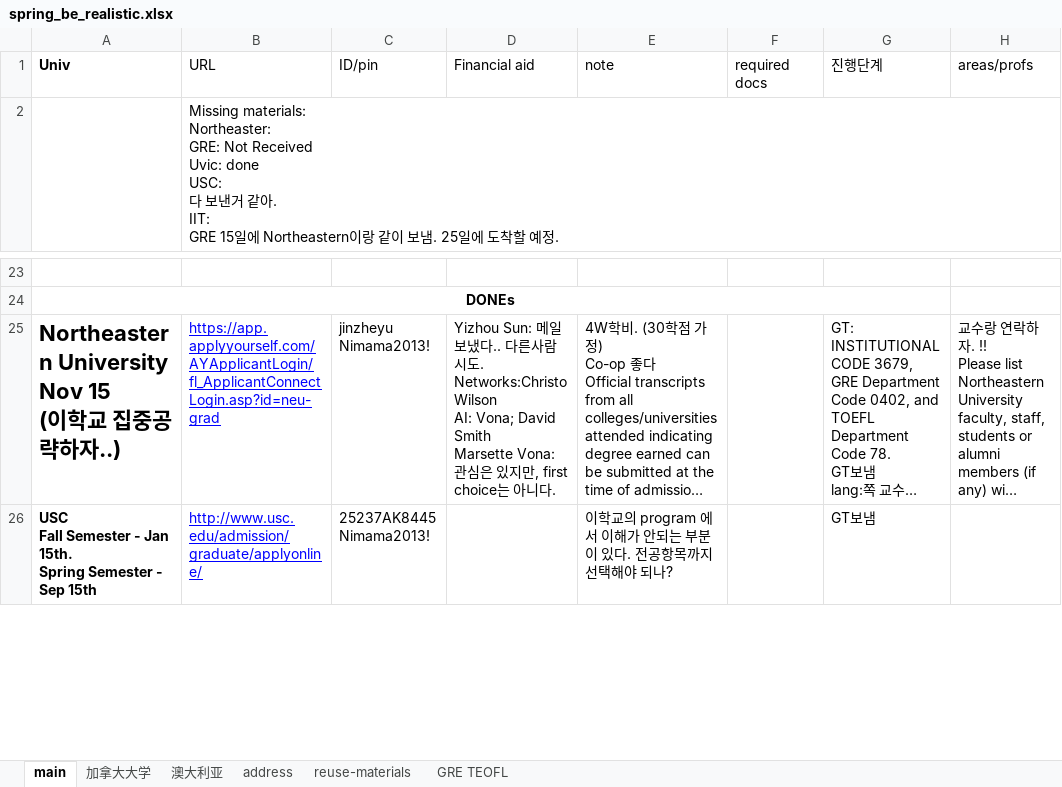
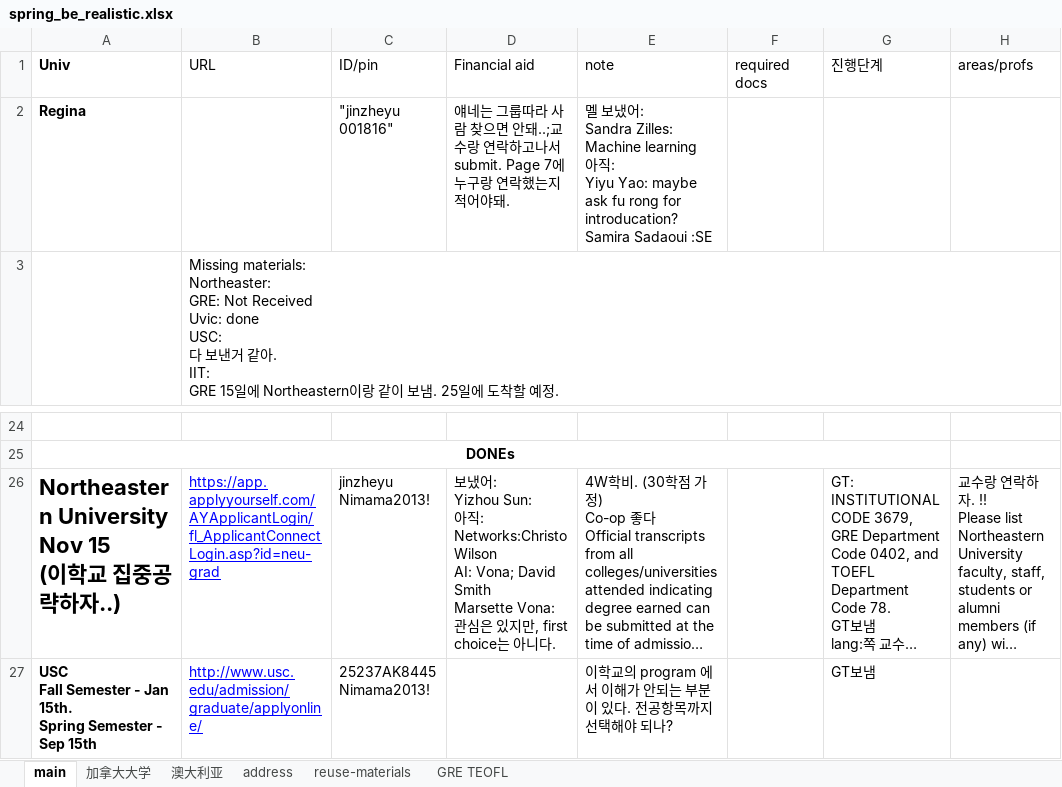
Before and after one commit to WangDequan/kimamerica, an Excel workbook: spring_be_realistic.xlsx, sheet main, drawn as a sheet; only a part is shown, gaps mark what is left out; long unchanged cells end in …; values as stored, in another font and other column widths than the file's, no borders; addresses are those after the commit; ↵ is a line break in a cell; the diff names each change by its address in the sheet, - before the commit and + after, or states it on an @@ line.

```diff
--- a/spring_be_realistic.xlsx (sheet main)
+++ b/spring_be_realistic.xlsx (sheet main)
+row 2: Regina |  | "jinzheyu ↵ 001816" | 얘네는 그룹따라 사람 찾으면 안돼..;교수랑 연락하고나서 submit. Page 7에 누구랑 연락했는지 적어야돼. | 멜 보냈어: ↵ Sandra Zilles: Machine learning ↵ 아직: ↵ Yiyu Yao: maybe ask fu rong for introducation? ↵ Samira Sadaoui :SE
-D26 (Financial aid): Yizhou Sun: 메일 보냈다.. 다른사람 시도. ↵ Networks:Christo Wilson…
+D26 (Financial aid): 보냈어: ↵ Yizhou Sun: ↵ 아직: ↵ Networks:Christo Wilson…
```
Also changed, not shown: 1 other file.
